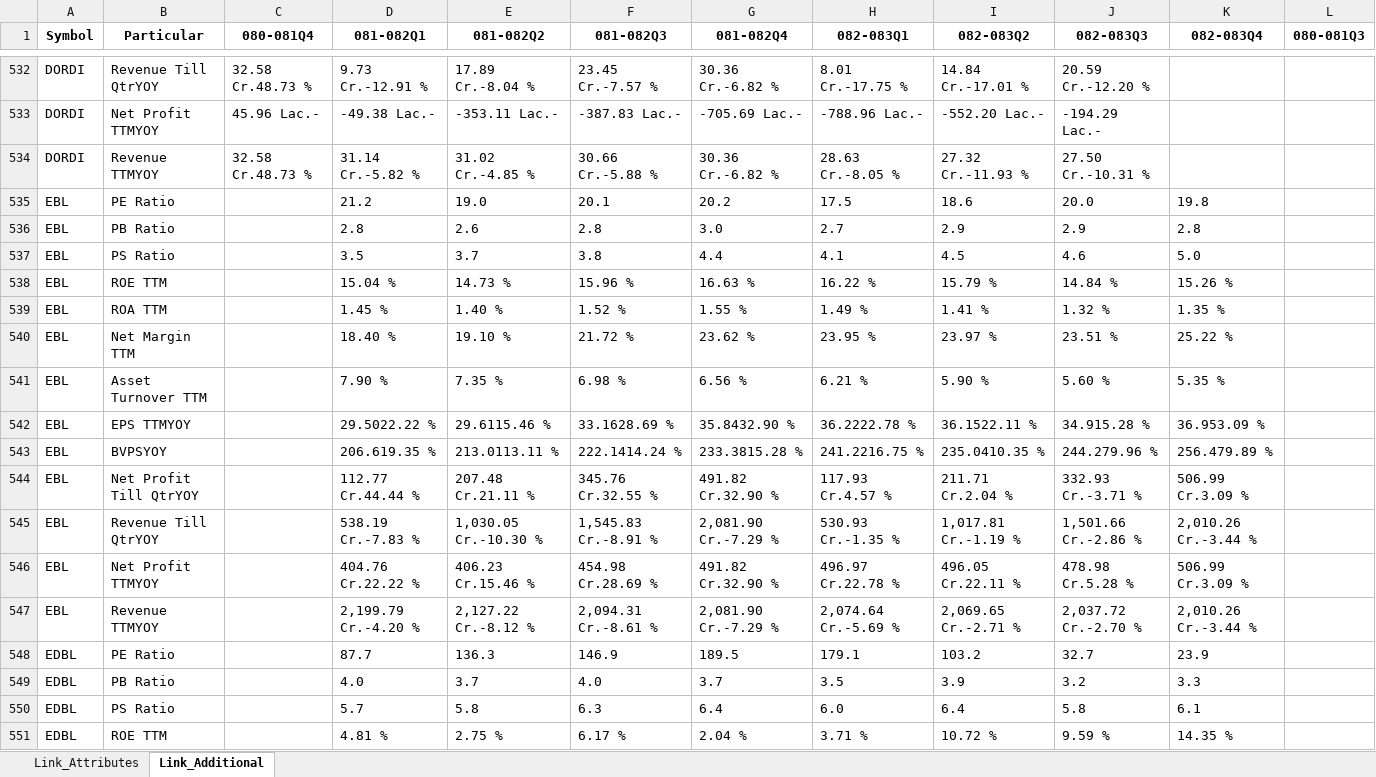
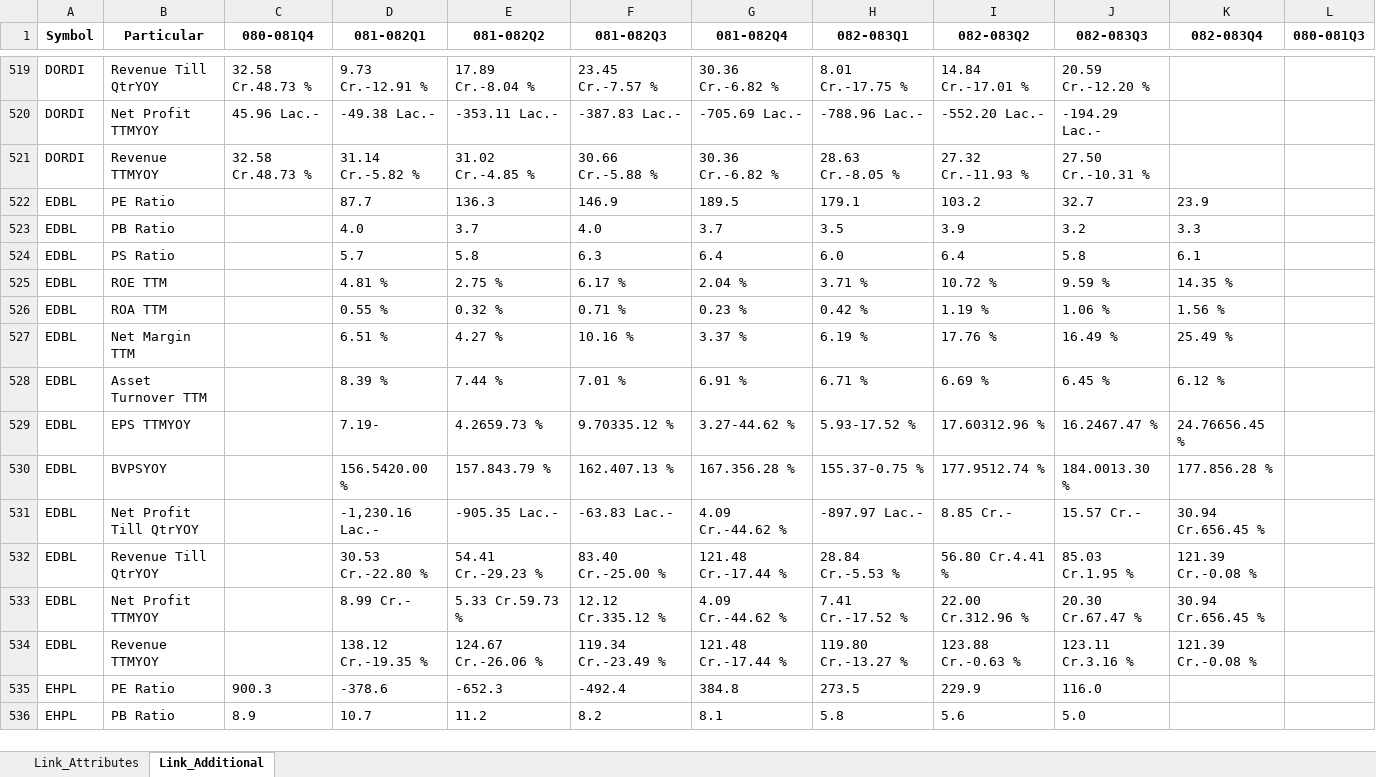
Before and after one commit to nikssspandey2000/nepsealphacrawl, an Excel workbook: nepsealpha.xlsx, sheet Link_Additional, drawn as a sheet; only a part is shown, gaps mark what is left out; the shorter side is filled out with more unchanged rows; values as stored, in another font and other column widths than the file's, no borders; removed rows and columns are numbered as before the commit, all else as after; the diff covers the shown part only; the diff names each change by its address in the sheet, - before the commit and + after, or states it on an @@ line.

```diff
--- a/nepsealpha.xlsx (sheet Link_Additional)
+++ b/nepsealpha.xlsx (sheet Link_Additional)
-row 535: EBL | PE Ratio |  | 21.2 | 19.0 | 20.1 | 20.2 | 17.5 | 18.6 | 20.0 | 19.8
-row 536: EBL | PB Ratio |  | 2.8 | 2.6 | 2.8 | 3.0 | 2.7 | 2.9 | 2.9 | 2.8
-row 537: EBL | PS Ratio |  | 3.5 | 3.7 | 3.8 | 4.4 | 4.1 | 4.5 | 4.6 | 5.0
-row 538: EBL | ROE TTM |  | 15.04 % | 14.73 % | 15.96 % | 16.63 % | 16.22 % | 15.79 % | 14.84 % | 15.26 %
-row 539: EBL | ROA TTM |  | 1.45 % | 1.40 % | 1.52 % | 1.55 % | 1.49 % | 1.41 % | 1.32 % | 1.35 %
-row 540: EBL | Net Margin TTM |  | 18.40 % | 19.10 % | 21.72 % | 23.62 % | 23.95 % | 23.97 % | 23.51 % | 25.22 %
-row 541: EBL | Asset Turnover TTM |  | 7.90 % | 7.35 % | 6.98 % | 6.56 % | 6.21 % | 5.90 % | 5.60 % | 5.35 %
-row 542: EBL | EPS TTMYOY |  | 29.5022.22 % | 29.6115.46 % | 33.1628.69 % | 35.8432.90 % | 36.2222.78 % | 36.1522.11 % | 34.915.28 % | 36.953.09 %
-row 543: EBL | BVPSYOY |  | 206.619.35 % | 213.0113.11 % | 222.1414.24 % | 233.3815.28 % | 241.2216.75 % | 235.0410.35 % | 244.279.96 % | 256.479.89 %
-row 544: EBL | Net Profit Till QtrYOY |  | 112.77 Cr.44.44 % | 207.48 Cr.21.11 % | 345.76 Cr.32.55 % | 491.82 Cr.32.90 % | 117.93 Cr.4.57 % | 211.71 Cr.2.04 % | 332.93 Cr.-3.71 % | 506.99 Cr.3.09 %
-row 545: EBL | Revenue Till QtrYOY |  | 538.19 Cr.-7.83 % | 1,030.05 Cr.-10.30 % | 1,545.83 Cr.-8.91 % | 2,081.90 Cr.-7.29 % | 530.93 Cr.-1.35 % | 1,017.81 Cr.-1.19 % | 1,501.66 Cr.-2.86 % | 2,010.26 Cr.-3.44 %
-row 546: EBL | Net Profit TTMYOY |  | 404.76 Cr.22.22 % | 406.23 Cr.15.46 % | 454.98 Cr.28.69 % | 491.82 Cr.32.90 % | 496.97 Cr.22.78 % | 496.05 Cr.22.11 % | 478.98 Cr.5.28 % | 506.99 Cr.3.09 %
-row 547: EBL | Revenue TTMYOY |  | 2,199.79 Cr.-4.20 % | 2,127.22 Cr.-8.12 % | 2,094.31 Cr.-8.61 % | 2,081.90 Cr.-7.29 % | 2,074.64 Cr.-5.69 % | 2,069.65 Cr.-2.71 % | 2,037.72 Cr.-2.70 % | 2,010.26 Cr.-3.44 %
```
Also changed, not shown: 78 added rows and 52 removed rows elsewhere in this sheet, sheet Link_Attributes, 4 other files.
